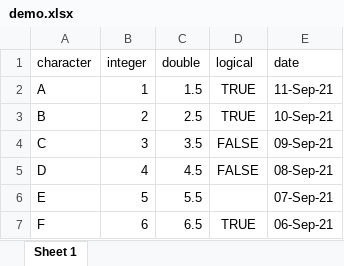
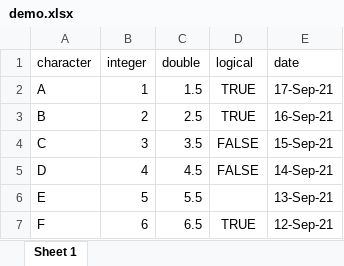
Before and after one commit to PsyTeachR/ads-v1, an Excel workbook: book/data/demo.xlsx, sheet Sheet 1, drawn as a sheet; values as stored, in another font and other column widths than the file's, no borders; the diff names each change by its address in the sheet, - before the commit and + after, or states it on an @@ line.

```diff
--- a/book/data/demo.xlsx (sheet Sheet 1)
+++ b/book/data/demo.xlsx (sheet Sheet 1)
-E2 (date): 11-Sep-21
+E2 (date): 17-Sep-21
-E3 (date): 10-Sep-21
+E3 (date): 16-Sep-21
-E4 (date): 09-Sep-21
+E4 (date): 15-Sep-21
-E5 (date): 08-Sep-21
+E5 (date): 14-Sep-21
-E6 (date): 07-Sep-21
+E6 (date): 13-Sep-21
-E7 (date): 06-Sep-21
+E7 (date): 12-Sep-21
```
Also changed, not shown: 59 other files.
